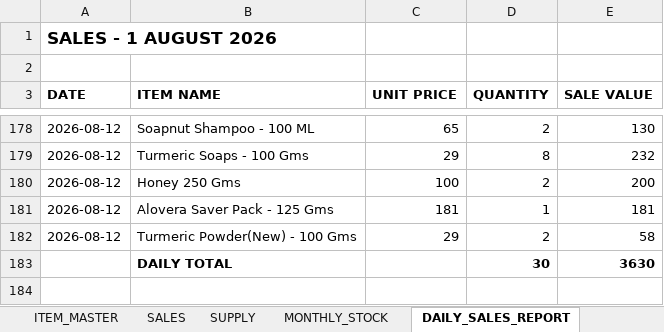
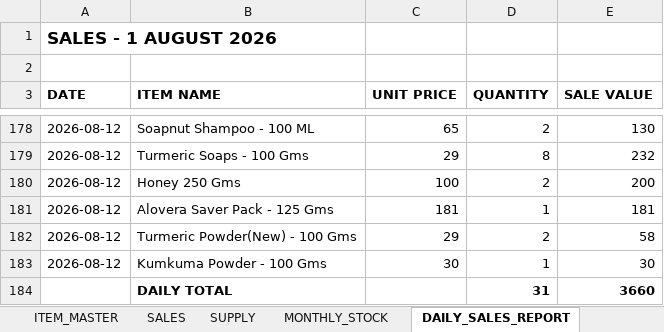
Before and after one commit to suryasai693-lang/daily_sales_website, an Excel workbook: data/sales.xlsx, sheet DAILY_SALES_REPORT, drawn as a sheet; only a part is shown, gaps mark what is left out; values as stored, in another font and other column widths than the file's, no borders; removed rows and columns are numbered as before the commit, all else as after; the diff names each change by its address in the sheet, - before the commit and + after, or states it on an @@ line.

Commit message:
Update sales.xlsx from DailyStock

```diff
--- a/data/sales.xlsx (sheet DAILY_SALES_REPORT)
+++ b/data/sales.xlsx (sheet DAILY_SALES_REPORT)
-row 183:  | DAILY TOTAL |  | 30 | 3630
+row 183: 2026-08-12 | Kumkuma Powder - 100 Gms | 30 | 1 | 30
+row 184:  | DAILY TOTAL |  | 31 | 3660
```
Also changed, not shown: sheet SALES, sheet MONTHLY_STOCK.
